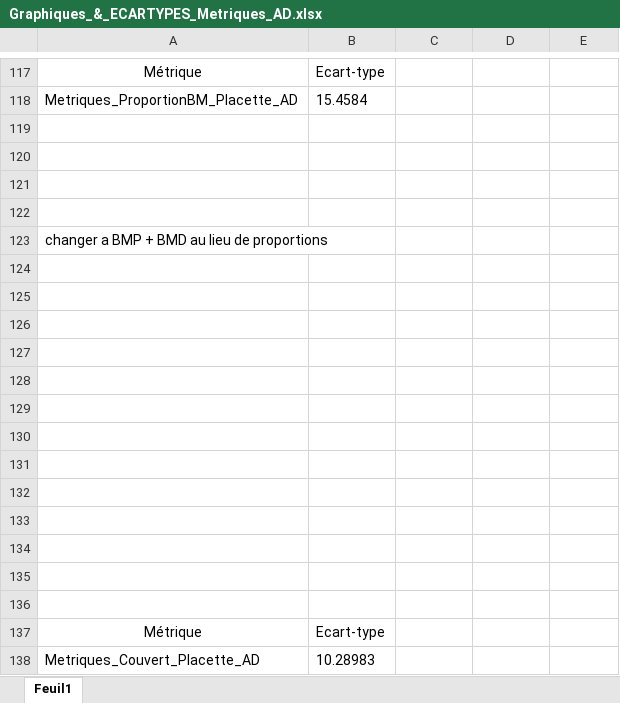
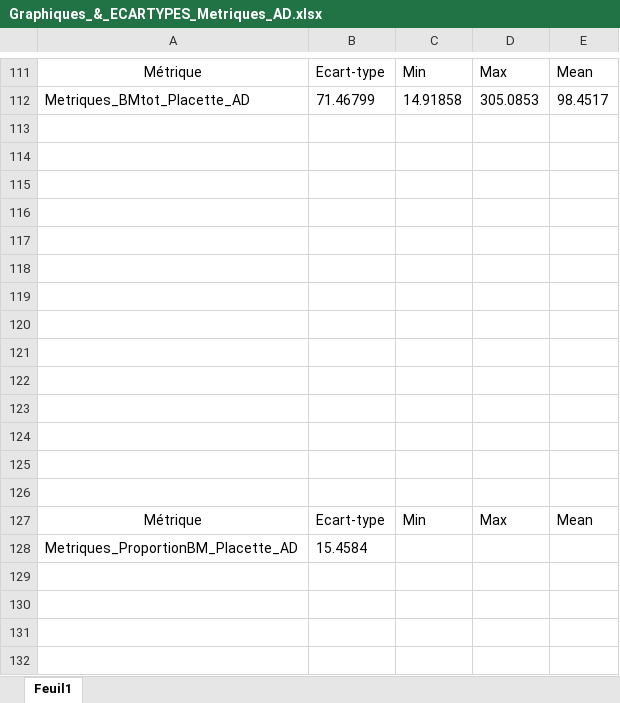
Before and after one commit to BroMoutarde/Stage_Coleo_A-D, an Excel workbook: Graphiques_&_ECARTYPES_Metriques_AD.xlsx, sheet Feuil1, drawn as a sheet; only a part is shown, gaps mark what is left out; the shorter side is filled out with more unchanged rows; values as stored, in another font and other column widths than the file's, no borders; charts and pictures not drawn; addresses are those after the commit; the diff covers the shown part only; the diff names each change by its address in the sheet, - before the commit and + after, or states it on an @@ line.

```diff
--- a/Graphiques_&_ECARTYPES_Metriques_AD.xlsx (sheet Feuil1)
+++ b/Graphiques_&_ECARTYPES_Metriques_AD.xlsx (sheet Feuil1)
-C111: (empty)
+C111: Min
-D111: (empty)
+D111: Max
-E111: (empty)
+E111: Mean
+row 112: Metriques_BMtot_Placette_AD | 71.46799 | 14.91858 | 305.0853 | 98.4517
+row 113: (empty)
+row 114: (empty)
+row 115: (empty)
+row 116: (empty)
+row 117: (empty)
+row 118: (empty)
+row 119: (empty)
+row 120: (empty)
+row 121: (empty)
+row 122: (empty)
+row 123: (empty)
+row 124: (empty)
+row 125: (empty)
+row 126: (empty)
+row 127: Métrique | Ecart-type | Min | Max | Mean
```
Also changed, not shown: 39 added rows, 45 removed rows and 19 edited cells elsewhere in this sheet, charts or pictures, 8 other files.
